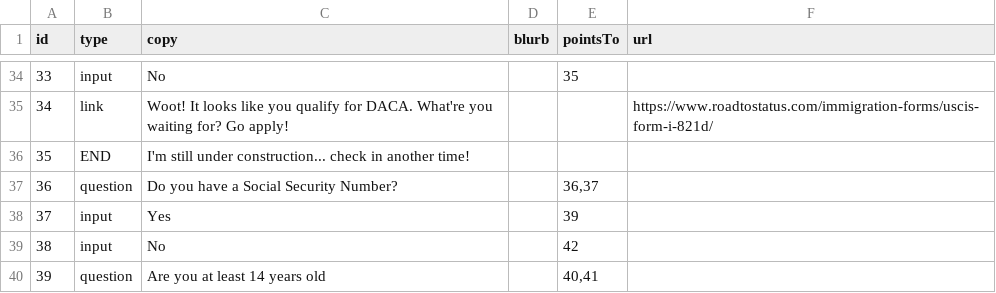
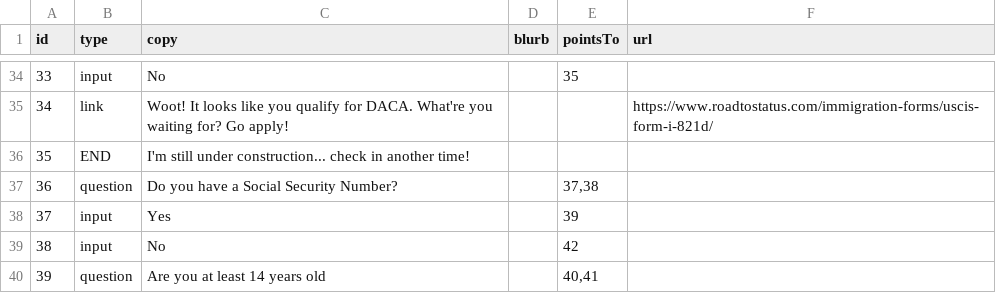
Before and after one commit to cosmicBboy/fibi-bot, a CSV file: data/csv/decision_tree_data.csv, drawn as a sheet; only a part is shown, gaps mark what is left out.

```diff
--- a/data/csv/decision_tree_data.csv
+++ b/data/csv/decision_tree_data.csv
@@ -36,3 +36,3 @@ id,type,copy,blurb,pointsTo,url
 35,END,I'm still under construction... check in another time!,,,
-36,question,Do you have a Social Security Number?,,"36,37",
+36,question,Do you have a Social Security Number?,,"37,38",
 37,input,Yes,,39,
```
Also changed, not shown: 2 other files.
